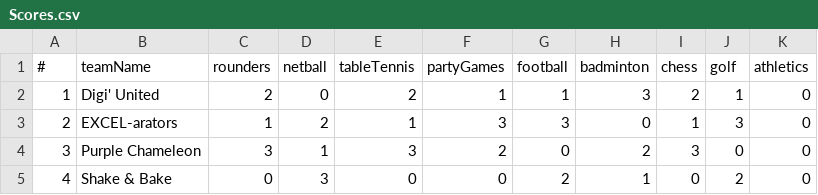
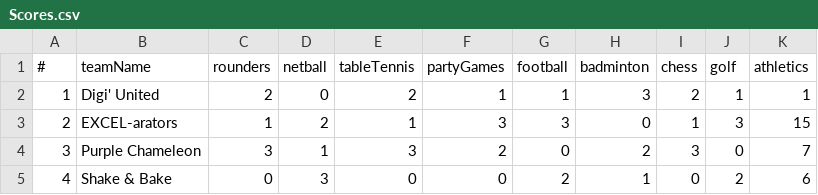
Before and after one commit to daningamells/random-quote-v2, a CSV file: Scores.csv, drawn as a sheet.

Commit message:
Update Scores.csv

```diff
--- a/Scores.csv
+++ b/Scores.csv
@@ -1,5 +1,5 @@
 #,teamName,rounders,netball,tableTennis,partyGames,football,badminton,chess,golf,athletics
-1,Digi' United,2,0,2,1,1,3,2,1,0
-2,EXCEL-arators,1,2,1,3,3,0,1,3,0
-3,Purple Chameleon,3,1,3,2,0,2,3,0,0
-4,Shake & Bake,0,3,0,0,2,1,0,2,0
+1,Digi' United,2,0,2,1,1,3,2,1,1
+2,EXCEL-arators,1,2,1,3,3,0,1,3,15
+3,Purple Chameleon,3,1,3,2,0,2,3,0,7
+4,Shake & Bake,0,3,0,0,2,1,0,2,6
```
